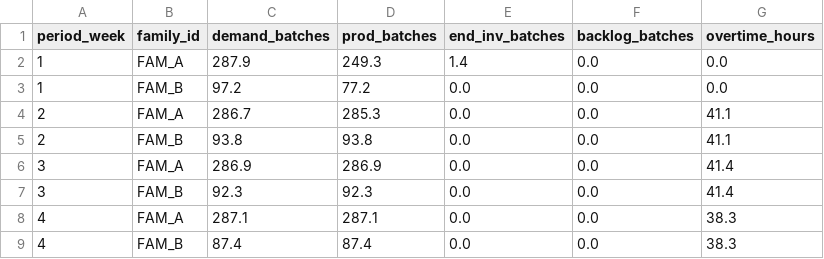
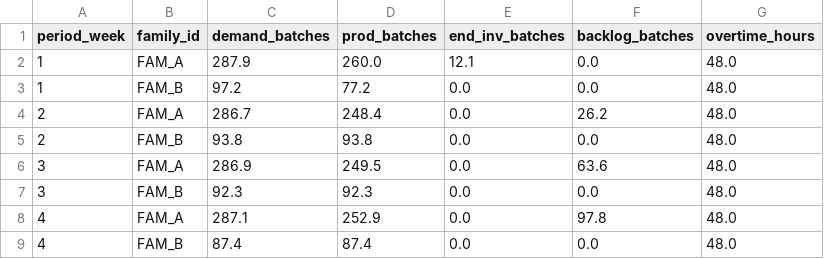
Before and after one commit to AliUmutKazak/factory-decision-intelligence, a CSV file: data/processed/aggregate_plan.csv, drawn as a sheet.

```diff
--- a/data/processed/aggregate_plan.csv
+++ b/data/processed/aggregate_plan.csv
@@ -1,9 +1,9 @@
 period_week,family_id,demand_batches,prod_batches,end_inv_batches,backlog_batches,overtime_hours
-1,FAM_A,287.9,249.3,1.4,0.0,0.0
-1,FAM_B,97.2,77.2,0.0,0.0,0.0
-2,FAM_A,286.7,285.3,0.0,0.0,41.1
-2,FAM_B,93.8,93.8,0.0,0.0,41.1
-3,FAM_A,286.9,286.9,0.0,0.0,41.4
-3,FAM_B,92.3,92.3,0.0,0.0,41.4
-4,FAM_A,287.1,287.1,0.0,0.0,38.3
-4,FAM_B,87.4,87.4,0.0,0.0,38.3
+1,FAM_A,287.9,260.0,12.1,0.0,48.0
+1,FAM_B,97.2,77.2,0.0,0.0,48.0
+2,FAM_A,286.7,248.4,0.0,26.2,48.0
+2,FAM_B,93.8,93.8,0.0,0.0,48.0
+3,FAM_A,286.9,249.5,0.0,63.6,48.0
+3,FAM_B,92.3,92.3,0.0,0.0,48.0
+4,FAM_A,287.1,252.9,0.0,97.8,48.0
+4,FAM_B,87.4,87.4,0.0,0.0,48.0
```
Also changed, not shown: data/processed/carbon_machine_kpis.csv, data/processed/energy_profile_15min.csv, 12 other files.
